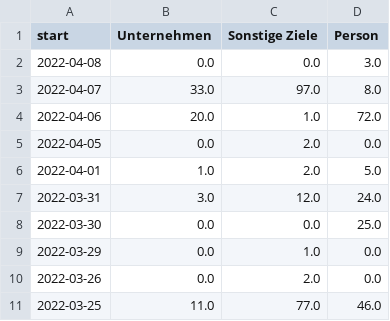
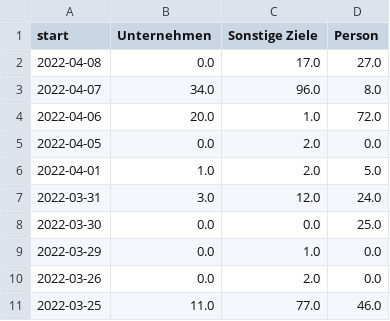
Before and after one commit to correctiv/ru-sanctions-dashboard, a CSV file: src/data/recent_schema_aggregation_de.csv, drawn as a sheet.

```diff
--- a/src/data/recent_schema_aggregation_de.csv
+++ b/src/data/recent_schema_aggregation_de.csv
@@ -1,4 +1,4 @@
 start,Unternehmen,Sonstige Ziele,Person
-2022-04-08,0.0,0.0,3.0
-2022-04-07,33.0,97.0,8.0
+2022-04-08,0.0,17.0,27.0
+2022-04-07,34.0,96.0,8.0
 2022-04-06,20.0,1.0,72.0
```
Also changed, not shown: src/data/recent_origin_aggregation_table.csv, src/data/recent_schema_aggregation_en.csv, 3 other files.
